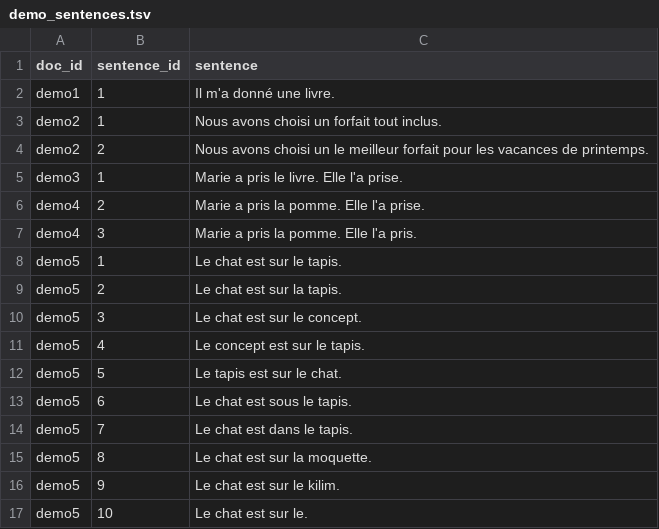
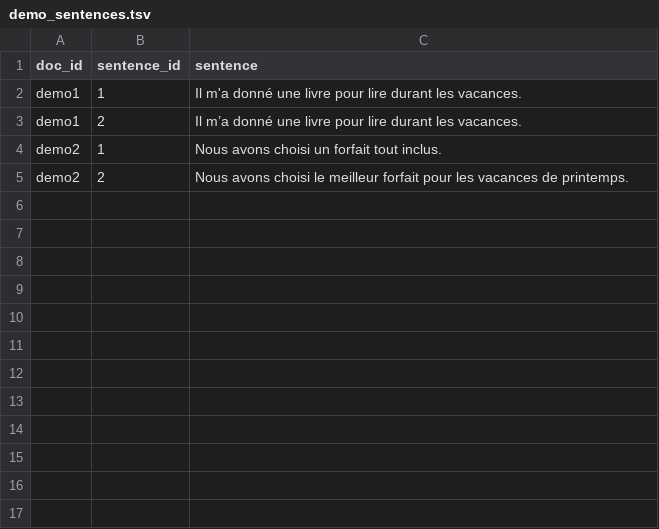
Before and after one commit to gloignon/spaghett, a TSV file: in/demo_sentences.tsv, drawn as a sheet.

Commit message:
Added beam search; better documentation of output columns.

```diff
--- a/in/demo_sentences.tsv
+++ b/in/demo_sentences.tsv
@@ -1,17 +1,5 @@
 doc_id	sentence_id	sentence
-demo1	1	Il m'a donné une livre.
+demo1	1	Il m'a donné une livre pour lire durant les vacances.
+demo1	2	Il m’a donné une livre pour lire durant les vacances.
 demo2	1	Nous avons choisi un forfait tout inclus.
-demo2	2	Nous avons choisi un le meilleur forfait pour les vacances de printemps.
-demo3	1	Marie a pris le livre. Elle l'a prise.
-demo4	2	Marie a pris la pomme. Elle l'a prise.
-demo4	3	Marie a pris la pomme. Elle l'a pris.
-demo5	1	Le chat est sur le tapis.
-demo5	2	Le chat est sur la tapis.
-demo5	3	Le chat est sur le concept.
-demo5	4	Le concept est sur le tapis.
-demo5	5	Le tapis est sur le chat.
-demo5	6	Le chat est sous le tapis.
-demo5	7	Le chat est dans le tapis.
-demo5	8	Le chat est sur la moquette.
-demo5	9	Le chat est sur le kilim.
-demo5	10	Le chat est sur le.
+demo2	2	Nous avons choisi le meilleur forfait pour les vacances de printemps.
```
Also changed, not shown: 3 other files.
